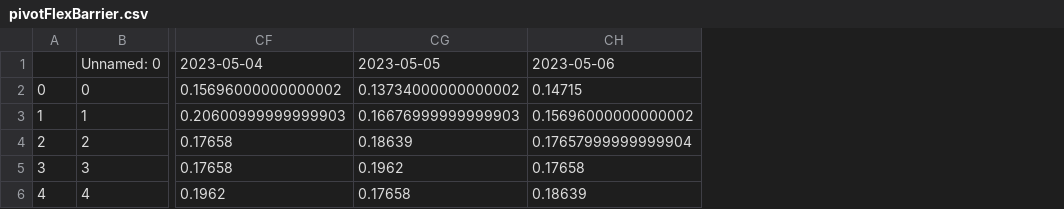
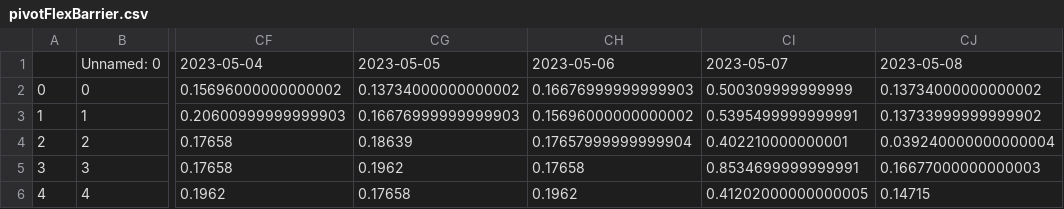
Before and after one commit to treestuff/DataFiles, a CSV file: pivotFlexBarrier.csv, drawn as a sheet; only a part is shown, gaps mark what is left out; the diff names each change by its address in the sheet, - before the commit and + after, or states it on an @@ line.

```diff
--- a/pivotFlexBarrier.csv
+++ b/pivotFlexBarrier.csv
+column CI, rows 1-6: 2023-05-07 | 0.500309999999999 | 0.5395499999999991 | 0.402210000000001 | 0.8534699999999991 | 0.41202000000000005
+column CJ, rows 1-6: 2023-05-08 | 0.13734000000000002 | 0.13733999999999902 | 0.039240000000000004 | 0.16677000000000003 | 0.14715
-CH2: 0.14715
+CH2: 0.16676999999999903
-CH6: 0.18639
+CH6: 0.1962
```
Also changed, not shown: DataCumulatedFlex2.csv.
